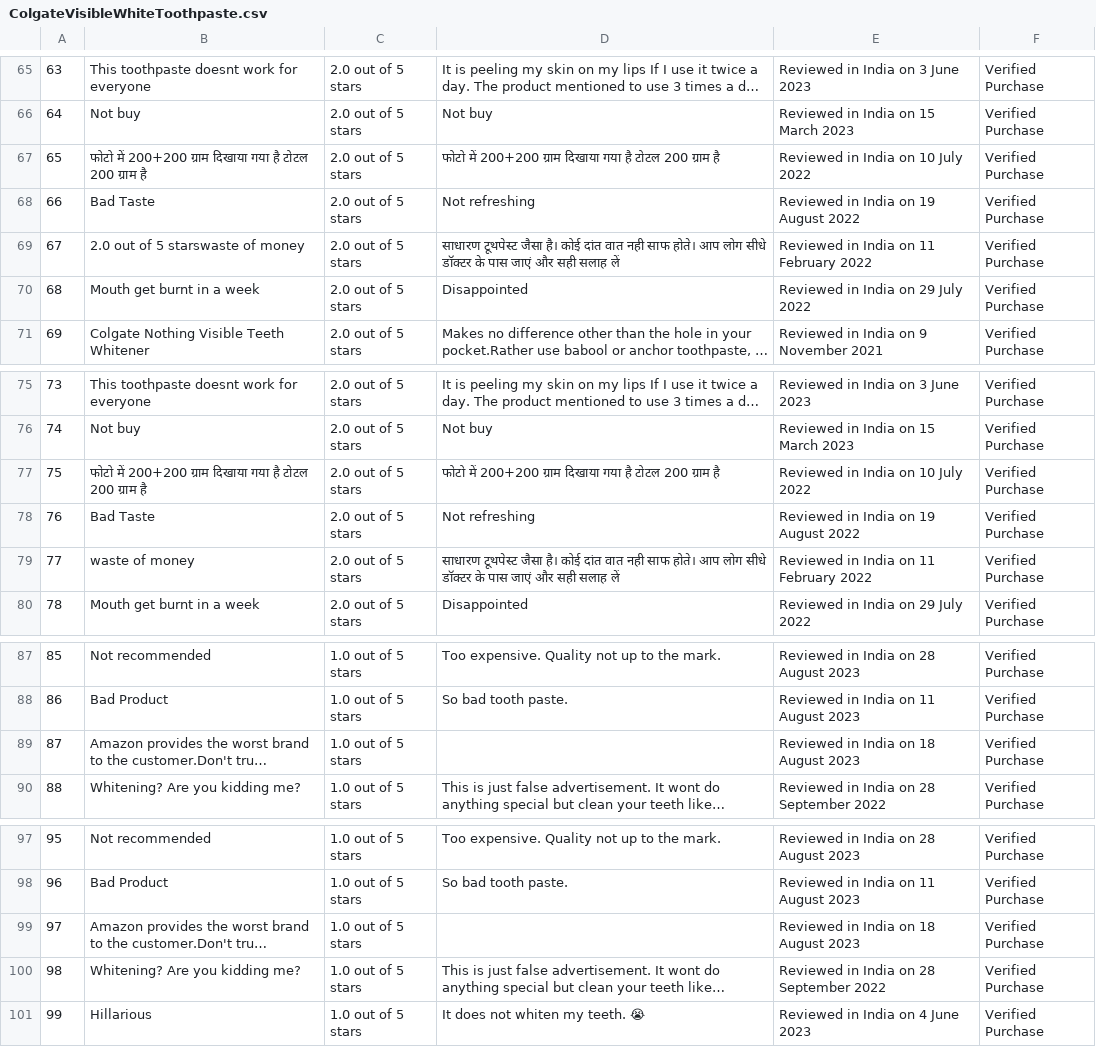
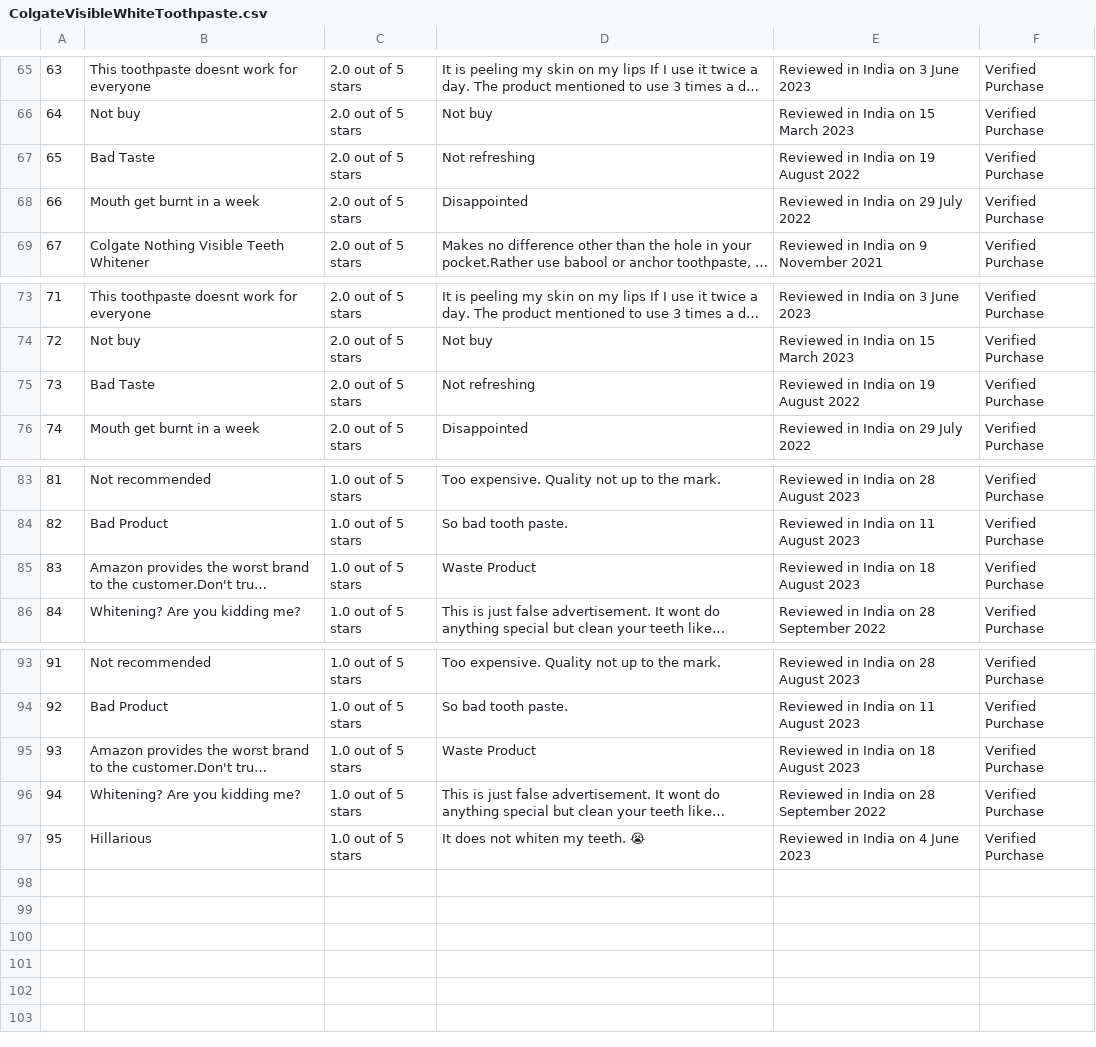
Before and after one commit to JonathanDabre/senti-cresendo-24, a CSV file: input/ColgateVisibleWhiteToothpaste.csv, drawn as a sheet; only a part is shown, gaps mark what is left out; long unchanged cells end in …; removed rows and columns are numbered as before the commit, all else as after; the diff names each change by its address in the sheet, - before the commit and + after, or states it on an @@ line.

```diff
--- a/input/ColgateVisibleWhiteToothpaste.csv
+++ b/input/ColgateVisibleWhiteToothpaste.csv
-row 67: 65 | फोटो में 200+200 ग्राम दिखाया गया है टोटल 200 ग्राम है | 2.0 out of 5 stars | फोटो में 200+200 ग्राम दिखाया गया है टोटल 200 ग्राम है | Reviewed in India on 10 July 2022 | Verified Purchase
@@ column A renumbered from row 67 down @@
-row 69: 67 | 2.0 out of 5 starswaste of money | 2.0 out of 5 stars | साधारण टूथपेस्ट जैसा है। कोई दांत वात नही साफ होते। आप लोग सीधे डॉक्टर के पास जाएं और सही सलाह लें | Reviewed in India on 11 February 2022 | Verified Purchase
-row 77: 75 | फोटो में 200+200 ग्राम दिखाया गया है टोटल 200 ग्राम है | 2.0 out of 5 stars | फोटो में 200+200 ग्राम दिखाया गया है टोटल 200 ग्राम है | Reviewed in India on 10 July 2022 | Verified Purchase
-row 79: 77 | waste of money | 2.0 out of 5 stars | साधारण टूथपेस्ट जैसा है। कोई दांत वात नही साफ होते। आप लोग सीधे डॉक्टर के पास जाएं और सही सलाह लें | Reviewed in India on 11 February 2022 | Verified Purchase
-D85: (empty)
+D85: Waste Product
-D95: (empty)
+D95: Waste Product
```
Also changed, not shown: 1 other file.
